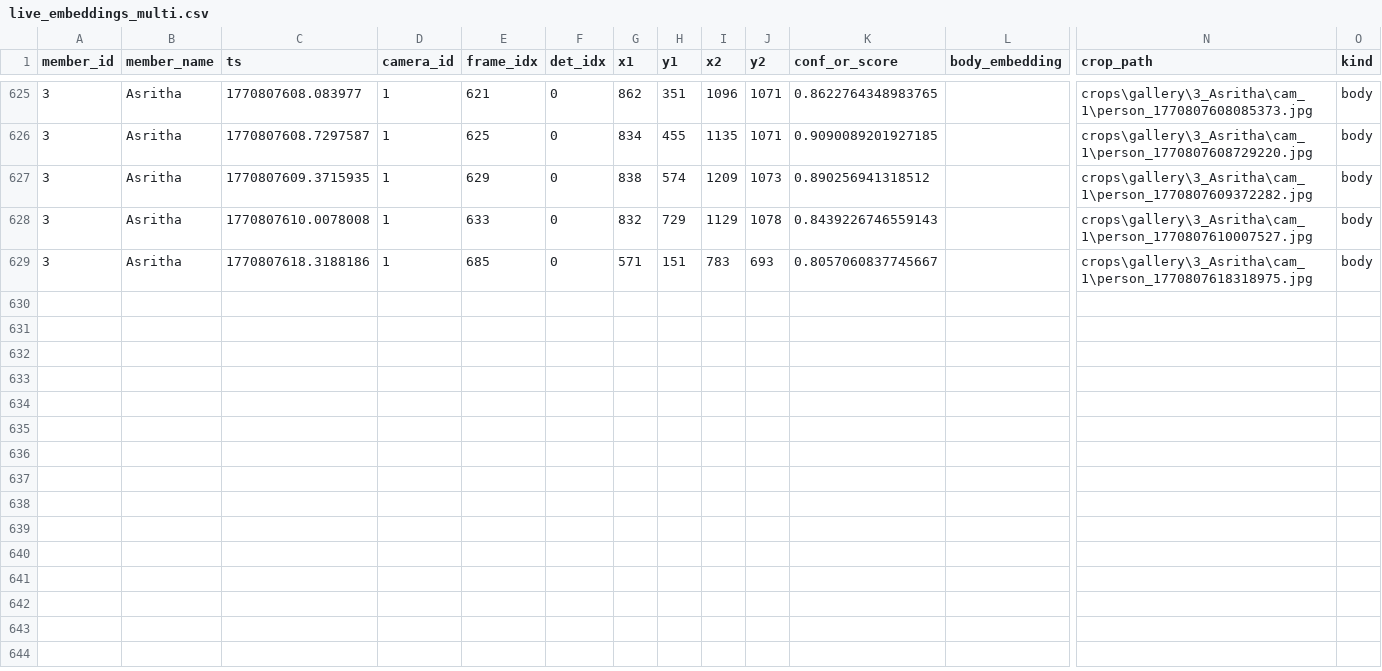
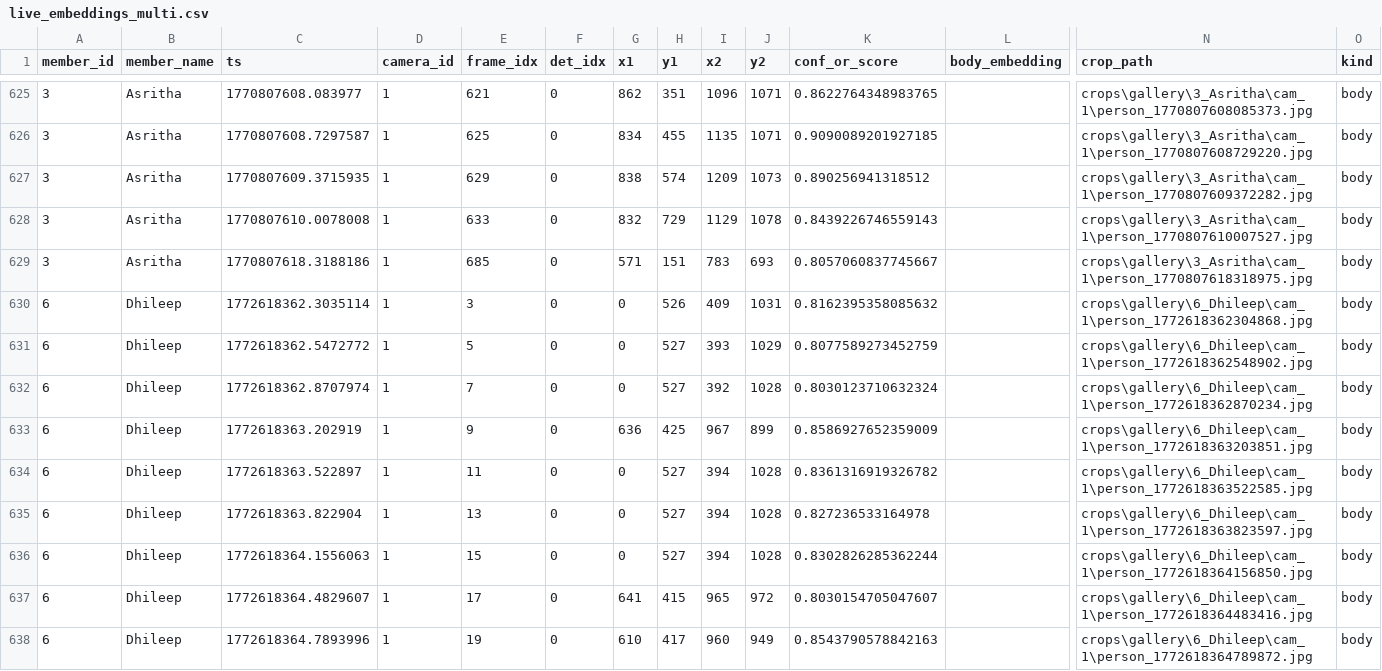
Before and after one commit to antonycbt/cbt_reid_api, a CSV file: live_embeddings_multi.csv, drawn as a sheet; only a part is shown, gaps mark what is left out; rows hold the shown columns only; the diff names each change by its address in the sheet, - before the commit and + after, or states it on an @@ line.

```diff
--- a/live_embeddings_multi.csv
+++ b/live_embeddings_multi.csv
+row 630: 6 | Dhileep | 1772618362.3035114 | 1 | 3 | 0 | 0 | 526 | 409 | 1031 | 0.8162395358085632 |  | crops\gallery\6_Dhileep\cam_1\person_1772618362304868.jpg | body
+row 631: 6 | Dhileep | 1772618362.5472772 | 1 | 5 | 0 | 0 | 527 | 393 | 1029 | 0.8077589273452759 |  | crops\gallery\6_Dhileep\cam_1\person_1772618362548902.jpg | body
+row 632: 6 | Dhileep | 1772618362.8707974 | 1 | 7 | 0 | 0 | 527 | 392 | 1028 | 0.8030123710632324 |  | crops\gallery\6_Dhileep\cam_1\person_1772618362870234.jpg | body
+row 633: 6 | Dhileep | 1772618363.202919 | 1 | 9 | 0 | 636 | 425 | 967 | 899 | 0.8586927652359009 |  | crops\gallery\6_Dhileep\cam_1\person_1772618363203851.jpg | body
+row 634: 6 | Dhileep | 1772618363.522897 | 1 | 11 | 0 | 0 | 527 | 394 | 1028 | 0.8361316919326782 |  | crops\gallery\6_Dhileep\cam_1\person_1772618363522585.jpg | body
+row 635: 6 | Dhileep | 1772618363.822904 | 1 | 13 | 0 | 0 | 527 | 394 | 1028 | 0.827236533164978 |  | crops\gallery\6_Dhileep\cam_1\person_1772618363823597.jpg | body
+row 636: 6 | Dhileep | 1772618364.1556063 | 1 | 15 | 0 | 0 | 527 | 394 | 1028 | 0.8302826285362244 |  | crops\gallery\6_Dhileep\cam_1\person_1772618364156850.jpg | body
+row 637: 6 | Dhileep | 1772618364.4829607 | 1 | 17 | 0 | 641 | 415 | 965 | 972 | 0.8030154705047607 |  | crops\gallery\6_Dhileep\cam_1\person_1772618364483416.jpg | body
+row 638: 6 | Dhileep | 1772618364.7893996 | 1 | 19 | 0 | 610 | 417 | 960 | 949 | 0.8543790578842163 |  | crops\gallery\6_Dhileep\cam_1\person_1772618364789872.jpg | body
```
Also changed, not shown: 4 other files.
